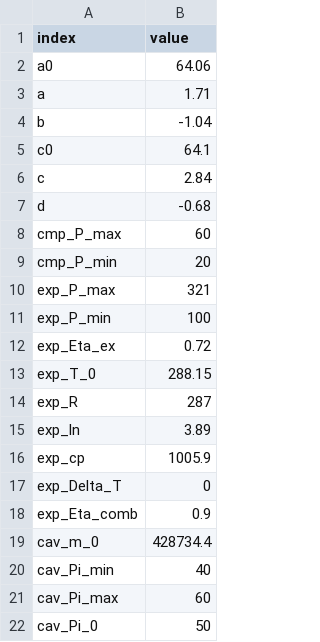
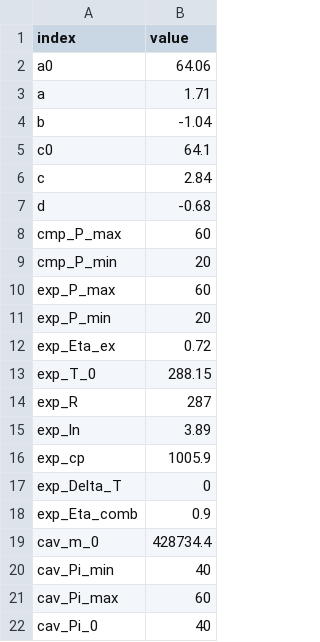
Before and after one commit to ckaldemeyer/caes_model_angus, a CSV file: scalars.csv, drawn as a sheet.

```diff
--- a/scalars.csv
+++ b/scalars.csv
@@ -9,4 +9,4 @@ cmp_P_max,60
 cmp_P_min,20
-exp_P_max,321
-exp_P_min,100
+exp_P_max,60
+exp_P_min,20
 exp_Eta_ex,0.72
@@ -21,2 +21,2 @@ cav_Pi_min,40
 cav_Pi_max,60
-cav_Pi_0,50
+cav_Pi_0,40
```
Also changed, not shown: 2 other files.
